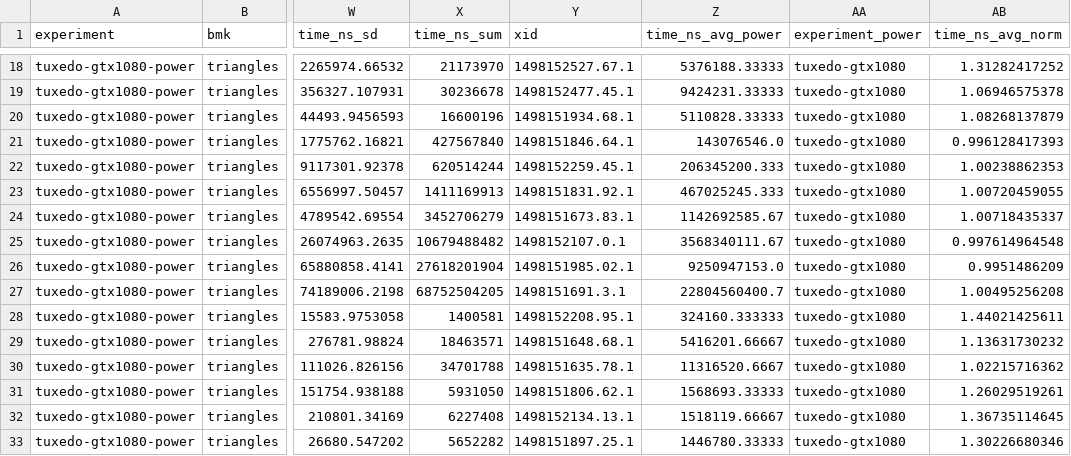
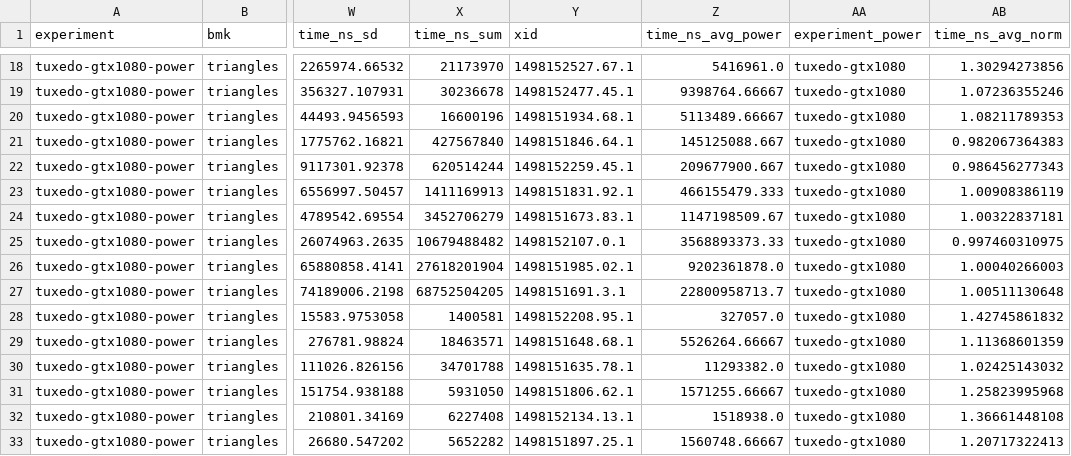
Before and after one commit to chadvoegele/gpgraphiso, a CSV file: eval/triangles/nopower-vs-power.csv, drawn as a sheet; only a part is shown, gaps mark what is left out; the diff covers the shown part only; the diff names each change by its address in the sheet, - before the commit and + after, or states it on an @@ line.

```diff
--- a/eval/triangles/nopower-vs-power.csv
+++ b/eval/triangles/nopower-vs-power.csv
-Z18 (time_ns_avg_power): 5376188.33333
+Z18 (time_ns_avg_power): 5416961.0
-AB18 (time_ns_avg_norm): 1.31282417252
+AB18 (time_ns_avg_norm): 1.30294273856
-Z19 (time_ns_avg_power): 9424231.33333
+Z19 (time_ns_avg_power): 9398764.66667
-AB19 (time_ns_avg_norm): 1.06946575378
+AB19 (time_ns_avg_norm): 1.07236355246
-Z20 (time_ns_avg_power): 5110828.33333
+Z20 (time_ns_avg_power): 5113489.66667
-AB20 (time_ns_avg_norm): 1.08268137879
+AB20 (time_ns_avg_norm): 1.08211789353
-Z21 (time_ns_avg_power): 143076546.0
+Z21 (time_ns_avg_power): 145125088.667
-AB21 (time_ns_avg_norm): 0.996128417393
+AB21 (time_ns_avg_norm): 0.982067364383
-Z22 (time_ns_avg_power): 206345200.333
+Z22 (time_ns_avg_power): 209677900.667
-AB22 (time_ns_avg_norm): 1.00238862353
+AB22 (time_ns_avg_norm): 0.986456277343
-Z23 (time_ns_avg_power): 467025245.333
+Z23 (time_ns_avg_power): 466155479.333
-AB23 (time_ns_avg_norm): 1.00720459055
+AB23 (time_ns_avg_norm): 1.00908386119
-Z24 (time_ns_avg_power): 1142692585.67
+Z24 (time_ns_avg_power): 1147198509.67
-AB24 (time_ns_avg_norm): 1.00718435337
+AB24 (time_ns_avg_norm): 1.00322837181
-Z25 (time_ns_avg_power): 3568340111.67
+Z25 (time_ns_avg_power): 3568893373.33
-AB25 (time_ns_avg_norm): 0.997614964548
+AB25 (time_ns_avg_norm): 0.997460310975
-Z26 (time_ns_avg_power): 9250947153.0
+Z26 (time_ns_avg_power): 9202361878.0
-AB26 (time_ns_avg_norm): 0.9951486209
+AB26 (time_ns_avg_norm): 1.00040266003
-Z27 (time_ns_avg_power): 22804560400.7
+Z27 (time_ns_avg_power): 22800958713.7
-AB27 (time_ns_avg_norm): 1.00495256208
+AB27 (time_ns_avg_norm): 1.00511130648
-Z28 (time_ns_avg_power): 324160.333333
+Z28 (time_ns_avg_power): 327057.0
-AB28 (time_ns_avg_norm): 1.44021425611
+AB28 (time_ns_avg_norm): 1.42745861832
-Z29 (time_ns_avg_power): 5416201.66667
+Z29 (time_ns_avg_power): 5526264.66667
-AB29 (time_ns_avg_norm): 1.13631730232
+AB29 (time_ns_avg_norm): 1.11368601359
-Z30 (time_ns_avg_power): 11316520.6667
+Z30 (time_ns_avg_power): 11293382.0
-AB30 (time_ns_avg_norm): 1.02215716362
+AB30 (time_ns_avg_norm): 1.02425143032
-Z31 (time_ns_avg_power): 1568693.33333
+Z31 (time_ns_avg_power): 1571255.66667
-AB31 (time_ns_avg_norm): 1.26029519261
+AB31 (time_ns_avg_norm): 1.25823995968
-Z32 (time_ns_avg_power): 1518119.66667
+Z32 (time_ns_avg_power): 1518938.0
-AB32 (time_ns_avg_norm): 1.36735114645
+AB32 (time_ns_avg_norm): 1.36661448108
-Z33 (time_ns_avg_power): 1446780.33333
+Z33 (time_ns_avg_power): 1560748.66667
-AB33 (time_ns_avg_norm): 1.30226680346
+AB33 (time_ns_avg_norm): 1.20717322413
```
Also changed, not shown: 96 edited cells elsewhere in this file, eval/triangles/tuxedo-gtx1080-metrics.csv, eval/triangles/tuxedo-gtx1080-raw.csv, 6 other files.
